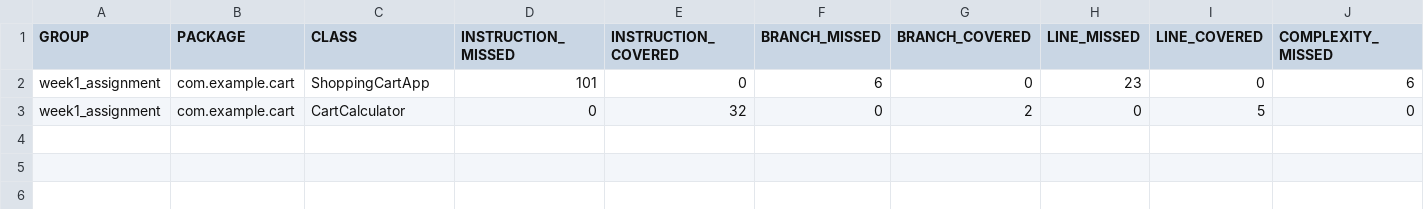
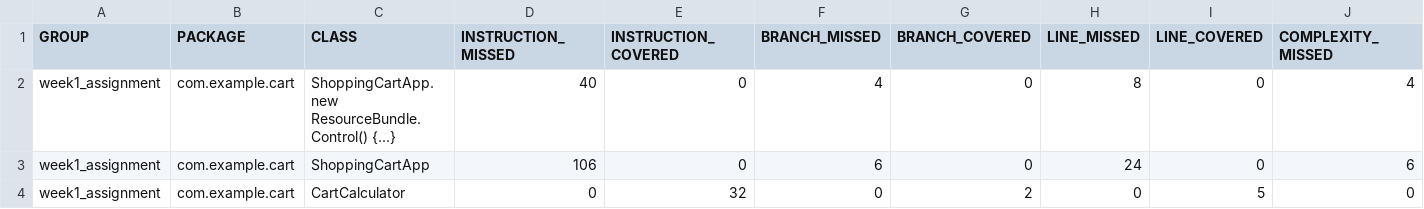
Before and after one commit to Hoang-Vuu/SWP2, a CSV file: week1_assignment/target/site/jacoco/jacoco.csv, drawn as a sheet; only a part is shown; addresses are those after the commit; rows hold the shown columns only; the diff names each change by its address in the sheet, - before the commit and + after, or states it on an @@ line.

```diff
--- a/week1_assignment/target/site/jacoco/jacoco.csv
+++ b/week1_assignment/target/site/jacoco/jacoco.csv
+row 2: week1_assignment | com.example.cart | ShoppingCartApp.new ResourceBundle.Control() {...} | 40 | 0 | 4 | 0 | 8 | 0 | 4
-D3 (INSTRUCTION_MISSED): 101
+D3 (INSTRUCTION_MISSED): 106
-H3 (LINE_MISSED): 23
+H3 (LINE_MISSED): 24
```
Also changed, not shown: 14 other files.
